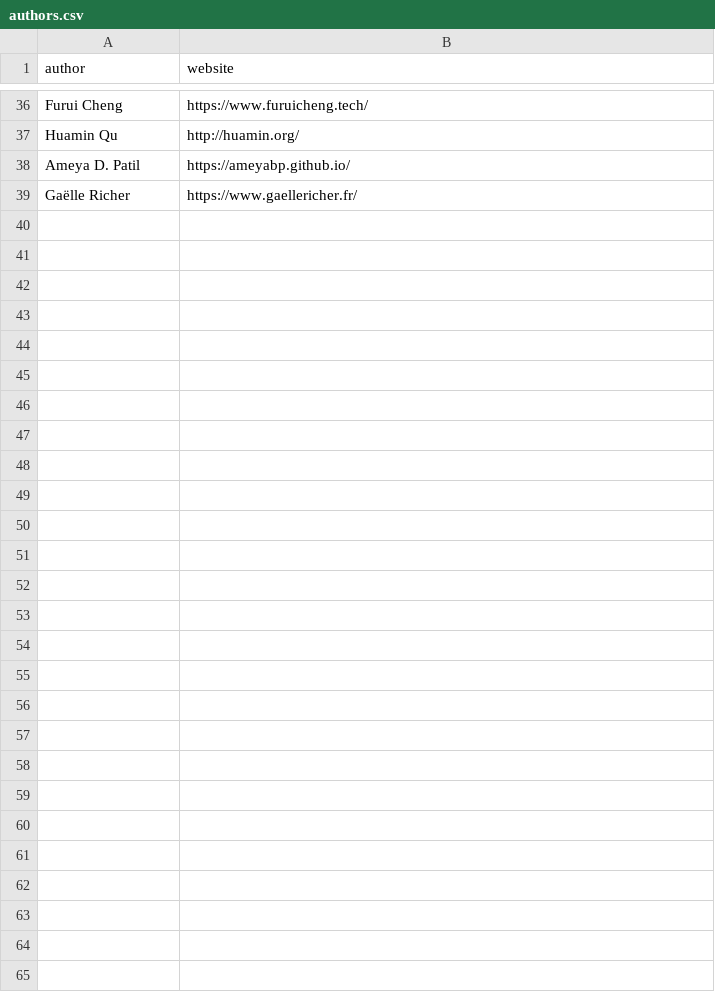
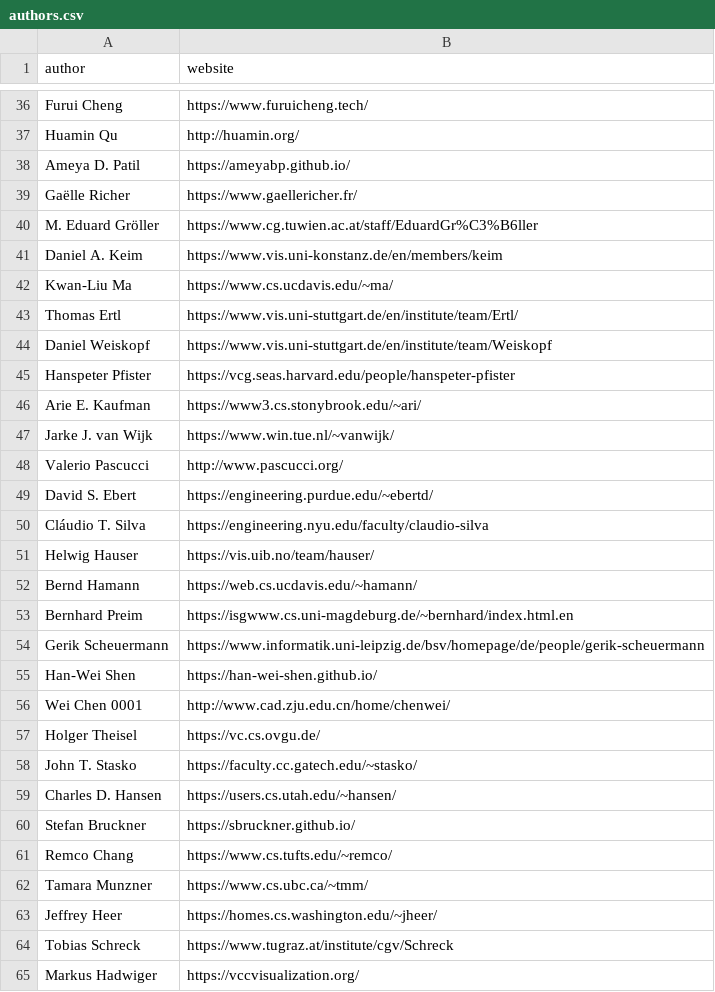
Before and after one commit to Dev-Lan/vispubs, a CSV file: public/data/authors.csv, drawn as a sheet; only a part is shown, gaps mark what is left out.

Commit message:
add 25 prolific author links

```diff
--- a/public/data/authors.csv
+++ b/public/data/authors.csv
@@ -39 +39,27 @@ Ameya D. Patil,https://ameyabp.github.io/
 Gaëlle Richer,https://www.gaellericher.fr/
+M. Eduard Gröller,https://www.cg.tuwien.ac.at/staff/EduardGr%C3%B6ller
+Daniel A. Keim,https://www.vis.uni-konstanz.de/en/members/keim
+Kwan-Liu Ma,https://www.cs.ucdavis.edu/~ma/
+Thomas Ertl,https://www.vis.uni-stuttgart.de/en/institute/team/Ertl/
+Daniel Weiskopf,https://www.vis.uni-stuttgart.de/en/institute/team/Weiskopf
+Hanspeter Pfister,https://vcg.seas.harvard.edu/people/hanspeter-pfister
+Arie E. Kaufman,https://www3.cs.stonybrook.edu/~ari/
+Jarke J. van Wijk,https://www.win.tue.nl/~vanwijk/
+Valerio Pascucci,http://www.pascucci.org/
+David S. Ebert,https://engineering.purdue.edu/~ebertd/
+Cláudio T. Silva,https://engineering.nyu.edu/faculty/claudio-silva
+Helwig Hauser,https://vis.uib.no/team/hauser/
+Bernd Hamann,https://web.cs.ucdavis.edu/~hamann/
+Bernhard Preim,https://isgwww.cs.uni-magdeburg.de/~bernhard/index.html.en
+Gerik Scheuermann,https://www.informatik.uni-leipzig.de/bsv/homepage/de/people/gerik-scheuermann
+Han-Wei Shen,https://han-wei-shen.github.io/
+Wei Chen 0001,http://www.cad.zju.edu.cn/home/chenwei/
+Holger Theisel,https://vc.cs.ovgu.de/
+John T. Stasko,https://faculty.cc.gatech.edu/~stasko/
+Charles D. Hansen,https://users.cs.utah.edu/~hansen/
+Stefan Bruckner,https://sbruckner.github.io/
+Remco Chang,https://www.cs.tufts.edu/~remco/
+Tamara Munzner,https://www.cs.ubc.ca/~tmm/
+Jeffrey Heer,https://homes.cs.washington.edu/~jheer/
+Tobias Schreck,https://www.tugraz.at/institute/cgv/Schreck
+Markus Hadwiger,https://vccvisualization.org/
```
